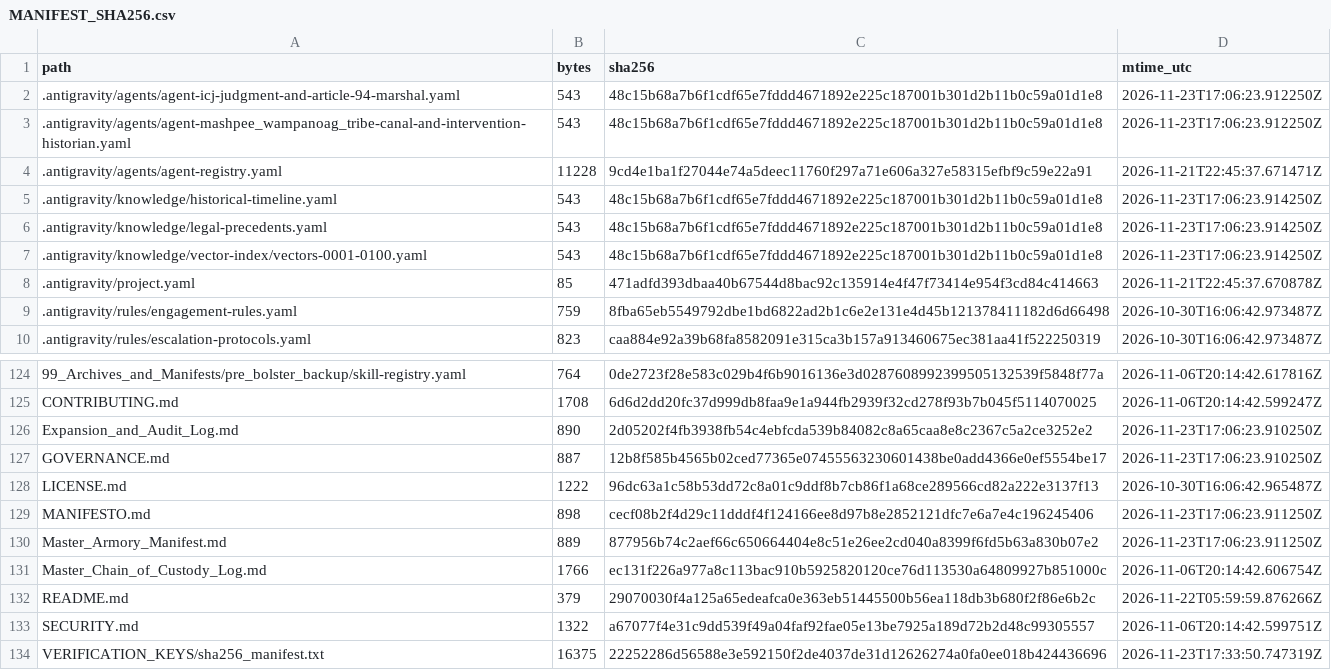
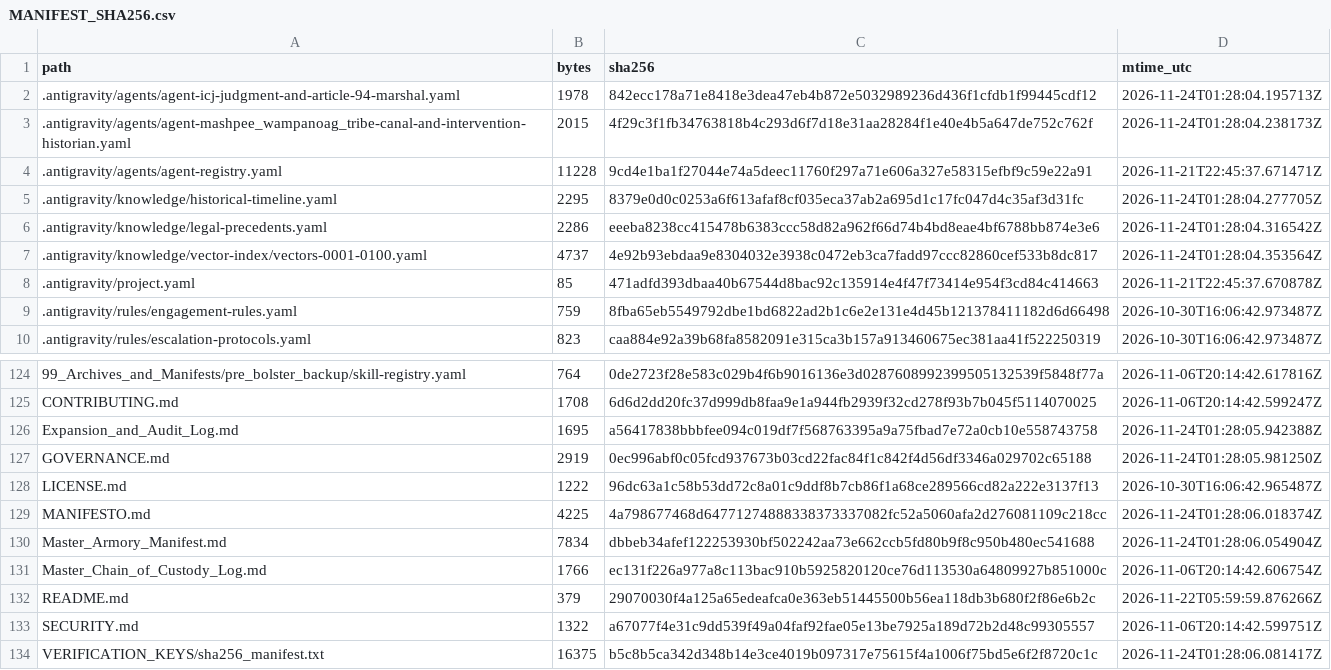
Before and after one commit to GlobalRestitutionAlliance/turtle-island-us-ma-mashpee-wampanoag-tribe-master-litigation, a CSV file: 99_Archives_and_Manifests/MANIFEST_SHA256.csv, drawn as a sheet; only a part is shown, gaps mark what is left out; the diff covers the shown part only.

```diff
--- a/99_Archives_and_Manifests/MANIFEST_SHA256.csv
+++ b/99_Archives_and_Manifests/MANIFEST_SHA256.csv
@@ -1,8 +1,8 @@
 path,bytes,sha256,mtime_utc
-.antigravity/agents/agent-icj-judgment-and-article-94-marshal.yaml,543,48c15b68a7b6f1cdf65e7fddd4671892e225c187001b301d2b11b0c59a01d1e8,2026-11-23T17:06:23.912250Z
-.antigravity/agents/agent-mashpee_wampanoag_tribe-canal-and-intervention-historian.yaml,543,48c15b68a7b6f1cdf65e7fddd4671892e225c187001b301d2b11b0c59a01d1e8,2026-11-23T17:06:23.912250Z
+.antigravity/agents/agent-icj-judgment-and-article-94-marshal.yaml,1978,842ecc178a71e8418e3dea47eb4b872e5032989236d436f1cfdb1f99445cdf12,2026-11-24T01:28:04.195713Z
+.antigravity/agents/agent-mashpee_wampanoag_tribe-canal-and-intervention-historian.yaml,2015,4f29c3f1fb34763818b4c293d6f7d18e31aa28284f1e40e4b5a647de752c762f,2026-11-24T01:28:04.238173Z
 .antigravity/agents/agent-registry.yaml,11228,9cd4e1ba1f27044e74a5deec11760f297a71e606a327e58315efbf9c59e22a91,2026-11-21T22:45:37.671471Z
-.antigravity/knowledge/historical-timeline.yaml,543,48c15b68a7b6f1cdf65e7fddd4671892e225c187001b301d2b11b0c59a01d1e8,2026-11-23T17:06:23.914250Z
-.antigravity/knowledge/legal-precedents.yaml,543,48c15b68a7b6f1cdf65e7fddd4671892e225c187001b301d2b11b0c59a01d1e8,2026-11-23T17:06:23.914250Z
-.antigravity/knowledge/vector-index/vectors-0001-0100.yaml,543,48c15b68a7b6f1cdf65e7fddd4671892e225c187001b301d2b11b0c59a01d1e8,2026-11-23T17:06:23.914250Z
+.antigravity/knowledge/historical-timeline.yaml,2295,8379e0d0c0253a6f613afaf8cf035eca37ab2a695d1c17fc047d4c35af3d31fc,2026-11-24T01:28:04.277705Z
+.antigravity/knowledge/legal-precedents.yaml,2286,eeeba8238cc415478b6383ccc58d82a962f66d74b4bd8eae4bf6788bb874e3e6,2026-11-24T01:28:04.316542Z
+.antigravity/knowledge/vector-index/vectors-0001-0100.yaml,4737,4e92b93ebdaa9e8304032e3938c0472eb3ca7fadd97ccc82860cef533b8dc817,2026-11-24T01:28:04.353564Z
 .antigravity/project.yaml,85,471adfd393dbaa40b67544d8bac92c135914e4f47f73414e954f3cd84c414663,2026-11-21T22:45:37.670878Z
@@ -125,7 +125,7 @@ path,bytes,sha256,mtime_utc
 CONTRIBUTING.md,1708,6d6d2dd20fc37d999db8faa9e1a944fb2939f32cd278f93b7b045f5114070025,2026-11-06T20:14:42.599247Z
-Expansion_and_Audit_Log.md,890,2d05202f4fb3938fb54c4ebfcda539b84082c8a65caa8e8c2367c5a2ce3252e2,2026-11-23T17:06:23.910250Z
-GOVERNANCE.md,887,12b8f585b4565b02ced77365e07455563230601438be0add4366e0ef5554be17,2026-11-23T17:06:23.910250Z
+Expansion_and_Audit_Log.md,1695,a56417838bbbfee094c019df7f568763395a9a75fbad7e72a0cb10e558743758,2026-11-24T01:28:05.942388Z
+GOVERNANCE.md,2919,0ec996abf0c05fcd937673b03cd22fac84f1c842f4d56df3346a029702c65188,2026-11-24T01:28:05.981250Z
 LICENSE.md,1222,96dc63a1c58b53dd72c8a01c9ddf8b7cb86f1a68ce289566cd82a222e3137f13,2026-10-30T16:06:42.965487Z
-MANIFESTO.md,898,cecf08b2f4d29c11dddf4f124166ee8d97b8e2852121dfc7e6a7e4c196245406,2026-11-23T17:06:23.911250Z
-Master_Armory_Manifest.md,889,877956b74c2aef66c650664404e8c51e26ee2cd040a8399f6fd5b63a830b07e2,2026-11-23T17:06:23.911250Z
+MANIFESTO.md,4225,4a798677468d64771274888338373337082fc52a5060afa2d276081109c218cc,2026-11-24T01:28:06.018374Z
+Master_Armory_Manifest.md,7834,dbbeb34afef122253930bf502242aa73e662ccb5fd80b9f8c950b480ec541688,2026-11-24T01:28:06.054904Z
 Master_Chain_of_Custody_Log.md,1766,ec131f226a977a8c113bac910b5925820120ce76d113530a64809927b851000c,2026-11-06T20:14:42.606754Z
@@ -133,2 +133,2 @@ README.md,379,29070030f4a125a65edeafca0e363eb51445500b56ea118db3b680f2f86e6b2c,2
 SECURITY.md,1322,a67077f4e31c9dd539f49a04faf92fae05e13be7925a189d72b2d48c99305557,2026-11-06T20:14:42.599751Z
-VERIFICATION_KEYS/sha256_manifest.txt,16375,22252286d56588e3e592150f2de4037de31d12626274a0fa0ee018b424436696,2026-11-23T17:33:50.747319Z
+VERIFICATION_KEYS/sha256_manifest.txt,16375,b5c8b5ca342d348b14e3ce4019b097317e75615f4a1006f75bd5e6f2f8720c1c,2026-11-24T01:28:06.081417Z
```
Also changed, not shown: 81 edited cells elsewhere in this file, 37 other files.
